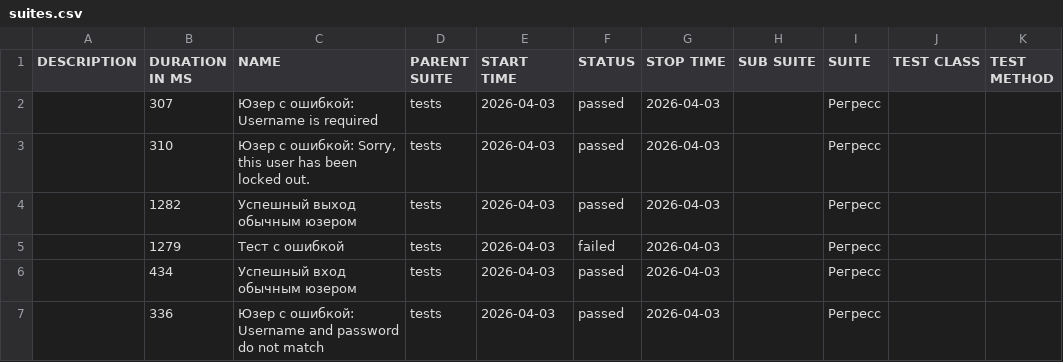
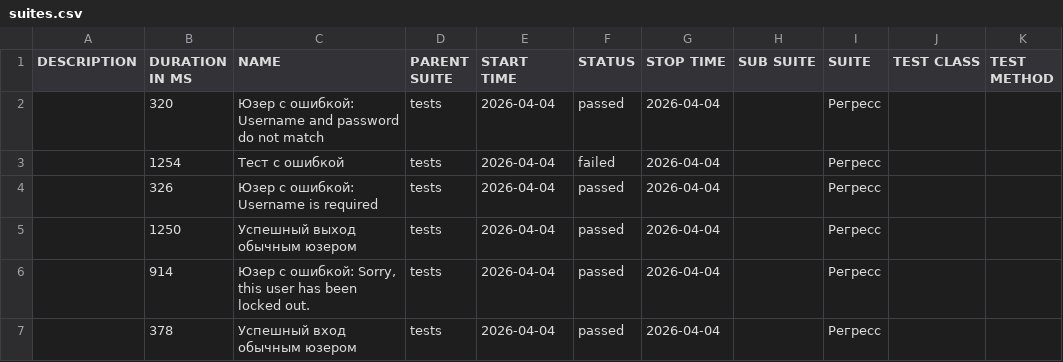
Before and after one commit to barsovichok/playwright_python_training, a CSV file: data/suites.csv, drawn as a sheet.

```diff
--- a/data/suites.csv
+++ b/data/suites.csv
@@ -1,7 +1,7 @@
 "DESCRIPTION","DURATION IN MS","NAME","PARENT SUITE","START TIME","STATUS","STOP TIME","SUB SUITE","SUITE","TEST CLASS","TEST METHOD"
-"","307","Юзер с ошибкой: Username is required","tests","2026-04-03","passed","2026-04-03","","Регресс","",""
-"","310","Юзер с ошибкой: Sorry, this user has been locked out.","tests","2026-04-03","passed","2026-04-03","","Регресс","",""
-"","1282","Успешный выход обычным юзером","tests","2026-04-03","passed","2026-04-03","","Регресс","",""
-"","1279","Тест с ошибкой","tests","2026-04-03","failed","2026-04-03","","Регресс","",""
-"","434","Успешный вход обычным юзером","tests","2026-04-03","passed","2026-04-03","","Регресс","",""
-"","336","Юзер с ошибкой: Username and password do not match","tests","2026-04-03","passed","2026-04-03","","Регресс","",""
+"","320","Юзер с ошибкой: Username and password do not match","tests","2026-04-04","passed","2026-04-04","","Регресс","",""
+"","1254","Тест с ошибкой","tests","2026-04-04","failed","2026-04-04","","Регресс","",""
+"","326","Юзер с ошибкой: Username is required","tests","2026-04-04","passed","2026-04-04","","Регресс","",""
+"","1250","Успешный выход обычным юзером","tests","2026-04-04","passed","2026-04-04","","Регресс","",""
+"","914","Юзер с ошибкой: Sorry, this user has been locked out.","tests","2026-04-04","passed","2026-04-04","","Регресс","",""
+"","378","Успешный вход обычным юзером","tests","2026-04-04","passed","2026-04-04","","Регресс","",""
```
Also changed, not shown: 30 other files.
